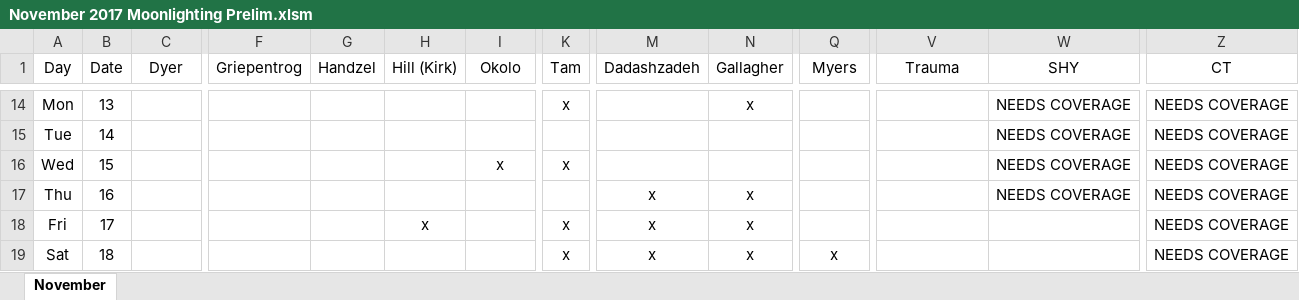
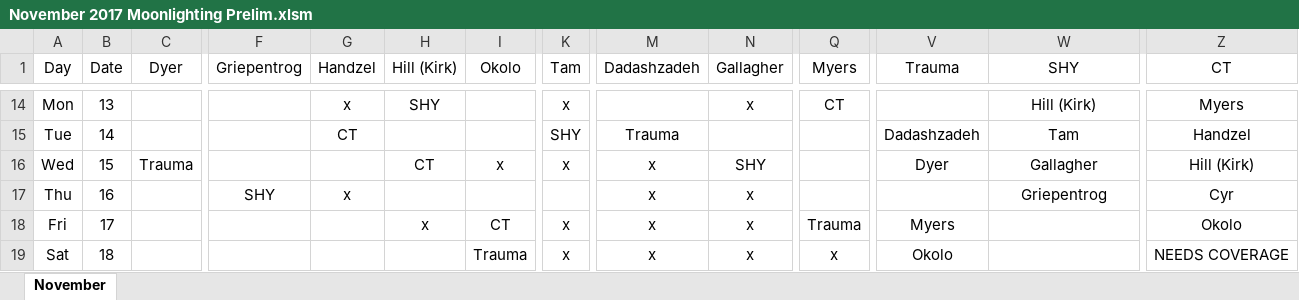
Before and after one commit to handzelrm/moonlighting, an Excel workbook: November 2017 Moonlighting Prelim.xlsm, sheet November, drawn as a sheet; only a part is shown, gaps mark what is left out; values as stored, in another font and other column widths than the file's, no borders; conditional formats not drawn; the diff covers the shown part only; the diff names each change by its address in the sheet, - before the commit and + after, or states it on an @@ line.

Commit message:
kirk yeh swap

```diff
--- a/November 2017 Moonlighting Prelim.xlsm (sheet November)
+++ b/November 2017 Moonlighting Prelim.xlsm (sheet November)
-G14 (Handzel): (empty)
+G14 (Handzel): x
-H14 (Hill (Kirk)): (empty)
+H14 (Hill (Kirk)): SHY
-Q14 (Myers): (empty)
+Q14 (Myers): CT
-W14 (SHY): NEEDS COVERAGE
+W14 (SHY): Hill (Kirk)
-Z14 (CT): NEEDS COVERAGE
+Z14 (CT): Myers
-G15 (Handzel): (empty)
+G15 (Handzel): CT
-K15 (Tam): (empty)
+K15 (Tam): SHY
-M15 (Dadashzadeh): (empty)
+M15 (Dadashzadeh): Trauma
-V15 (Trauma): (empty)
+V15 (Trauma): Dadashzadeh
-W15 (SHY): NEEDS COVERAGE
+W15 (SHY): Tam
-Z15 (CT): NEEDS COVERAGE
+Z15 (CT): Handzel
-C16 (Dyer): (empty)
+C16 (Dyer): Trauma
-H16 (Hill (Kirk)): (empty)
+H16 (Hill (Kirk)): CT
-M16 (Dadashzadeh): (empty)
+M16 (Dadashzadeh): x
-N16 (Gallagher): (empty)
+N16 (Gallagher): SHY
-V16 (Trauma): (empty)
+V16 (Trauma): Dyer
-W16 (SHY): NEEDS COVERAGE
+W16 (SHY): Gallagher
-Z16 (CT): NEEDS COVERAGE
+Z16 (CT): Hill (Kirk)
-F17 (Griepentrog): (empty)
+F17 (Griepentrog): SHY
-G17 (Handzel): (empty)
+G17 (Handzel): x
-W17 (SHY): NEEDS COVERAGE
+W17 (SHY): Griepentrog
-Z17 (CT): NEEDS COVERAGE
+Z17 (CT): Cyr
-I18 (Okolo): (empty)
+I18 (Okolo): CT
-Q18 (Myers): (empty)
+Q18 (Myers): Trauma
-V18 (Trauma): (empty)
+V18 (Trauma): Myers
-Z18 (CT): NEEDS COVERAGE
+Z18 (CT): Okolo
-I19 (Okolo): (empty)
+I19 (Okolo): Trauma
-V19 (Trauma): (empty)
+V19 (Trauma): Okolo
```
Also changed, not shown: 1 added row, 1 removed row and 108 edited cells elsewhere in this sheet.
